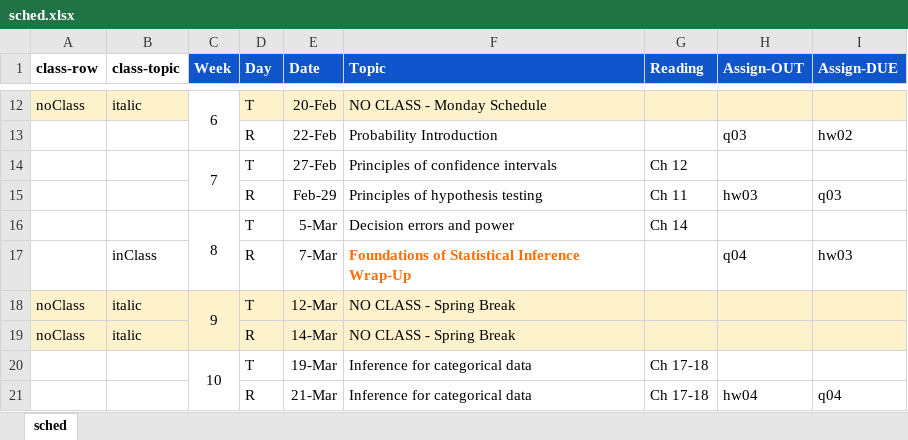
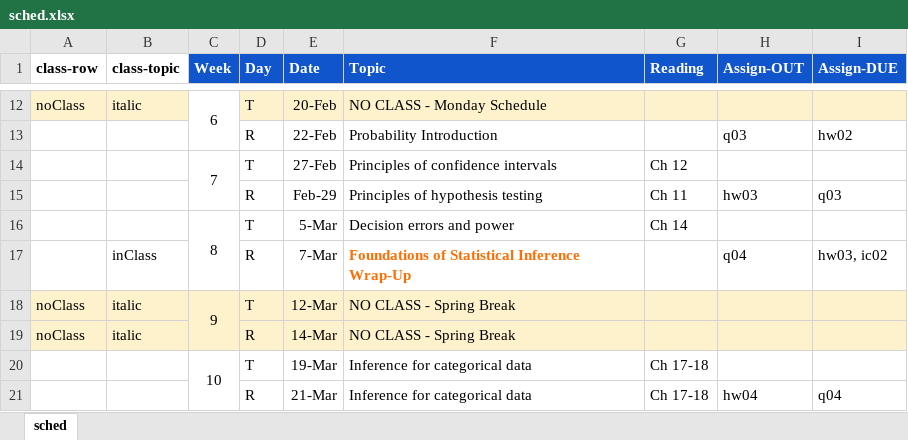
Before and after one commit to amosca01/MATH108-S24, an Excel workbook: assets/sched.xlsx, sheet sched, drawn as a sheet; only a part is shown, gaps mark what is left out; values as stored, in another font and other column widths than the file's, no borders; the diff names each change by its address in the sheet, - before the commit and + after, or states it on an @@ line.

```diff
--- a/assets/sched.xlsx (sheet sched)
+++ b/assets/sched.xlsx (sheet sched)
-I17 (Assign-DUE): hw03
+I17 (Assign-DUE): hw03, ic02
```
Also changed, not shown: 4 other files.
